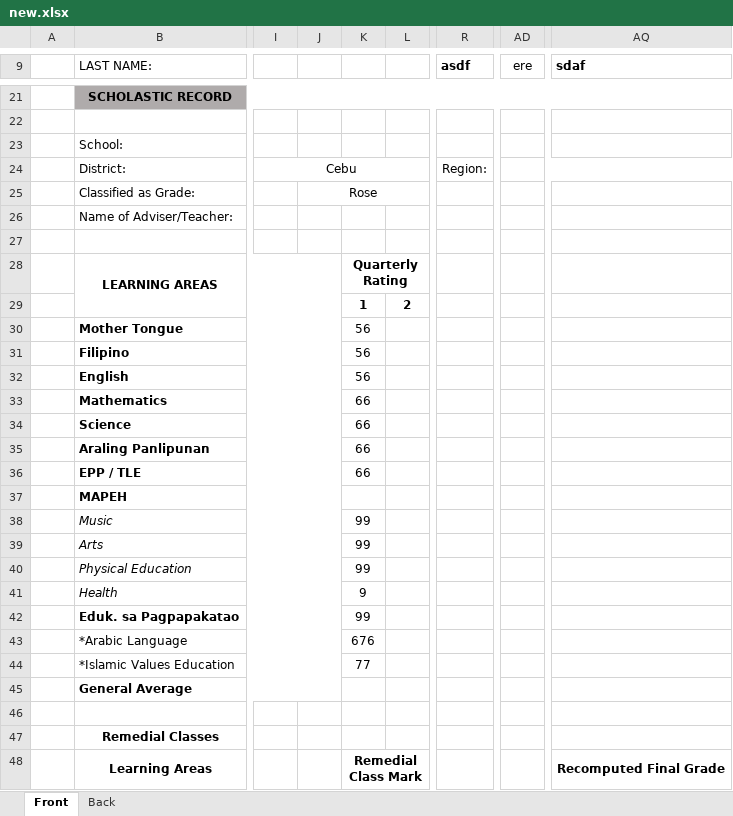
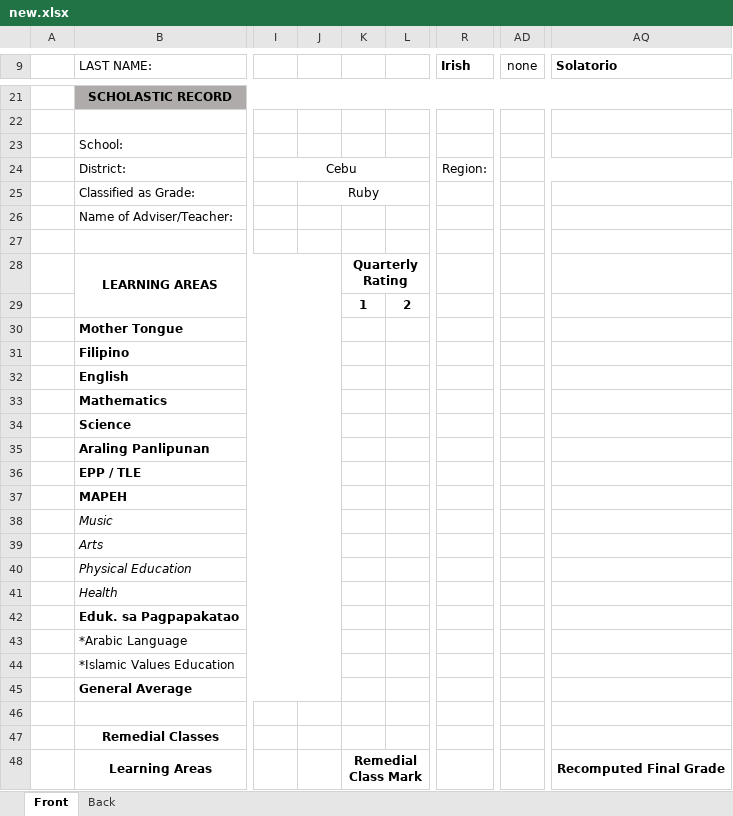
Before and after one commit to MESDataManagementSystem/backEnd, an Excel workbook: api/new.xlsx, sheet Front, drawn as a sheet; only a part is shown, gaps mark what is left out; values as stored, in another font and other column widths than the file's, no borders; charts and pictures not drawn; the diff covers the shown part only; the diff names each change by its address in the sheet, - before the commit and + after, or states it on an @@ line.

```diff
--- a/api/new.xlsx (sheet Front)
+++ b/api/new.xlsx (sheet Front)
-R9: asdf
+R9: Irish
-AD9: ere
+AD9: none
-AQ9: sdaf
+AQ9: Solatorio
-J25: Rose
+J25: Ruby
-K30:K32: 56
+K30:K32: (empty)
-K33:K36: 66
+K33:K36: (empty)
-K38:K40: 99
+K38:K40: (empty)
-K41: 9
+K41: (empty)
-K42: 99
+K42: (empty)
-K43: 676
+K43: (empty)
-K44: 77
+K44: (empty)
```
Also changed, not shown: 11 edited cells elsewhere in this sheet, 2 other files.
